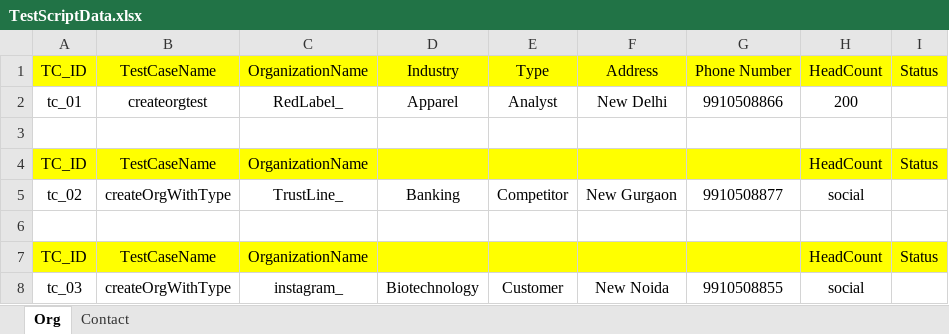
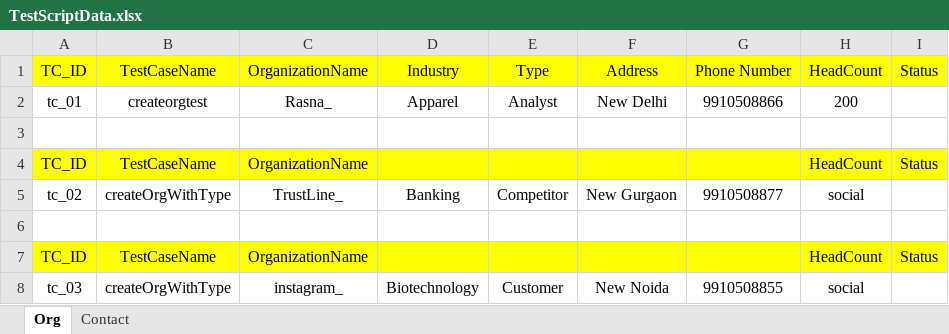
Before and after one commit to anmoldas225/ComCastFrameworkRepo, an Excel workbook: ComCasrCRMGUIFrameWork/src/main/resources/TestScriptData.xlsx, sheet Org, drawn as a sheet; values as stored, in another font and other column widths than the file's, no borders; the diff names each change by its address in the sheet, - before the commit and + after, or states it on an @@ line.

```diff
--- a/ComCasrCRMGUIFrameWork/src/main/resources/TestScriptData.xlsx (sheet Org)
+++ b/ComCasrCRMGUIFrameWork/src/main/resources/TestScriptData.xlsx (sheet Org)
-C2: RedLabel_
+C2: Rasna_
```
Also changed, not shown: sheet Contact, 4 other files.
